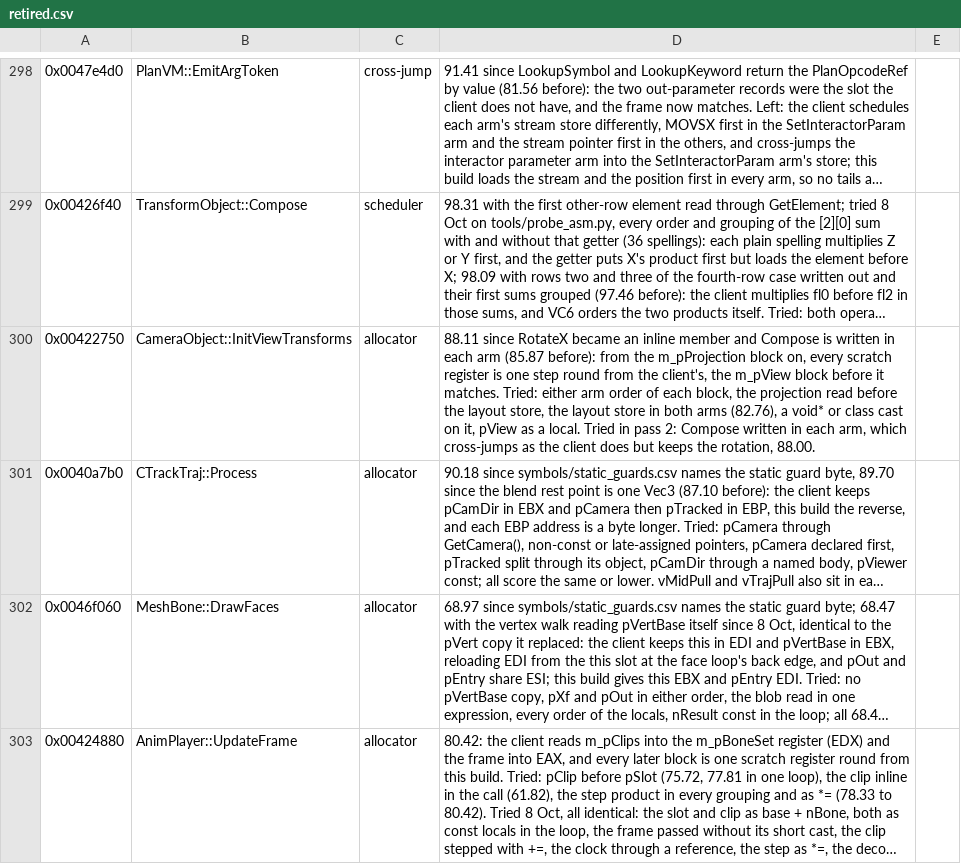
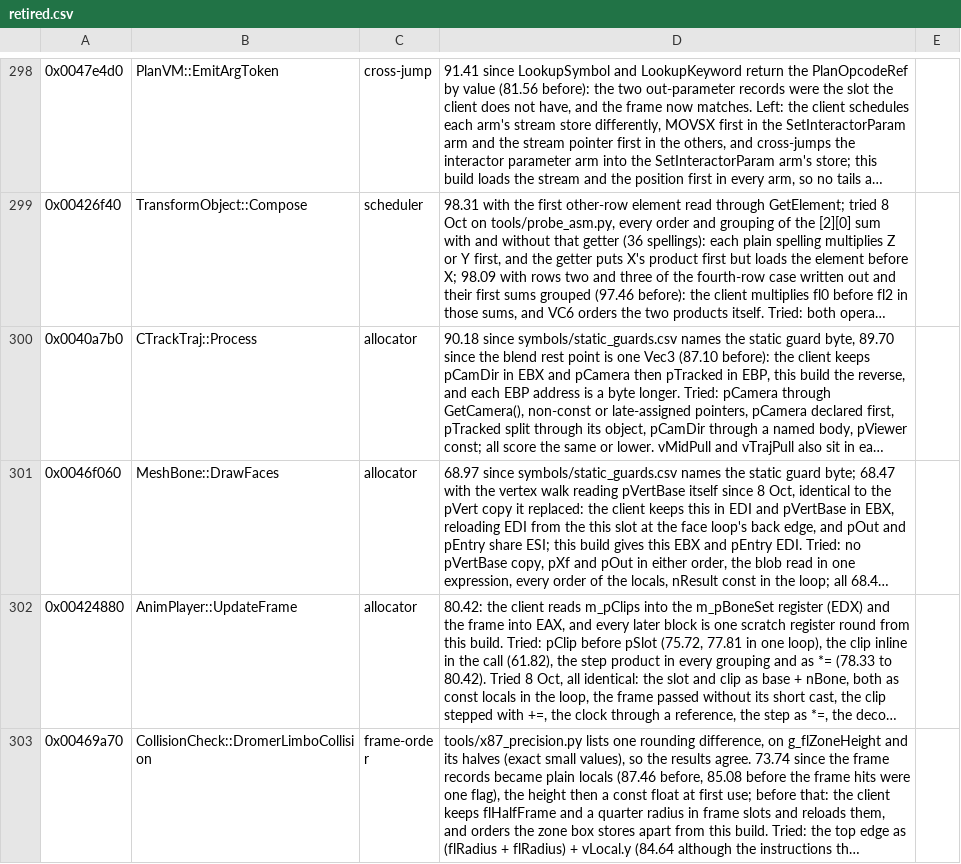
Before and after one commit to zach2good/hyperblade-20XX, a CSV file: symbols/retired.csv, drawn as a sheet; only a part is shown, gaps mark what is left out; the shorter side is filled out with more unchanged rows; long unchanged cells end in …; the diff names each change by its address in the sheet, - before the commit and + after, or states it on an @@ line.

Commit message:
Match `CameraObject::InitViewTransforms`

```diff
--- a/symbols/retired.csv
+++ b/symbols/retired.csv
-row 300: 0x00422750 | CameraObject::InitViewTransforms | allocator | 88.11 since RotateX became an inline member and Compose is written in each arm (85.87 before): from the m_pProjection block on, every scratch register is one step round from the client's, the m_pView block before it matches. Tried: either arm order of each block, the projection read before the layout store, the layout store in both arms (82.76), a void* or class cast on it, pView as a local. Tried in pass 2: Compose written in each arm, which cross-jumps as the client does but keeps the rotation, 88.00.
```
Also changed, not shown: 1 other file.
